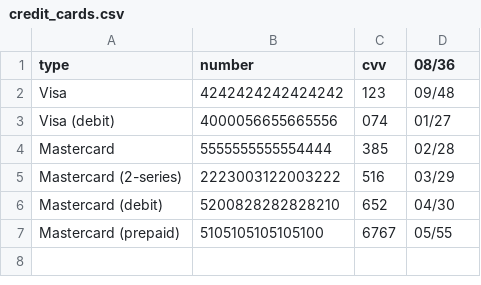
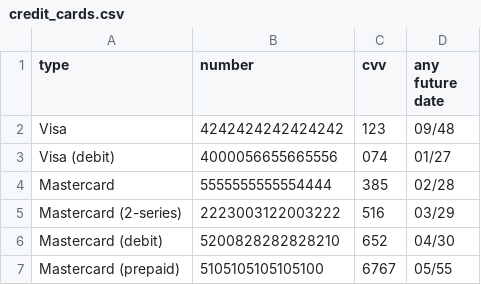
Before and after one commit to fr7kas878/PracaDyplomowaALK, a CSV file: FakeStoreTESTS/data/credit_cards.csv, drawn as a sheet.

Commit message:
Edycja pliku z testowymi kartami kredytowymi

```diff
--- a/FakeStoreTESTS/data/credit_cards.csv
+++ b/FakeStoreTESTS/data/credit_cards.csv
@@ -1,2 +1,2 @@
-type,number,cvv,08/36
+type,number,cvv,any future date
 Visa,4242424242424242,123,09/48
```
